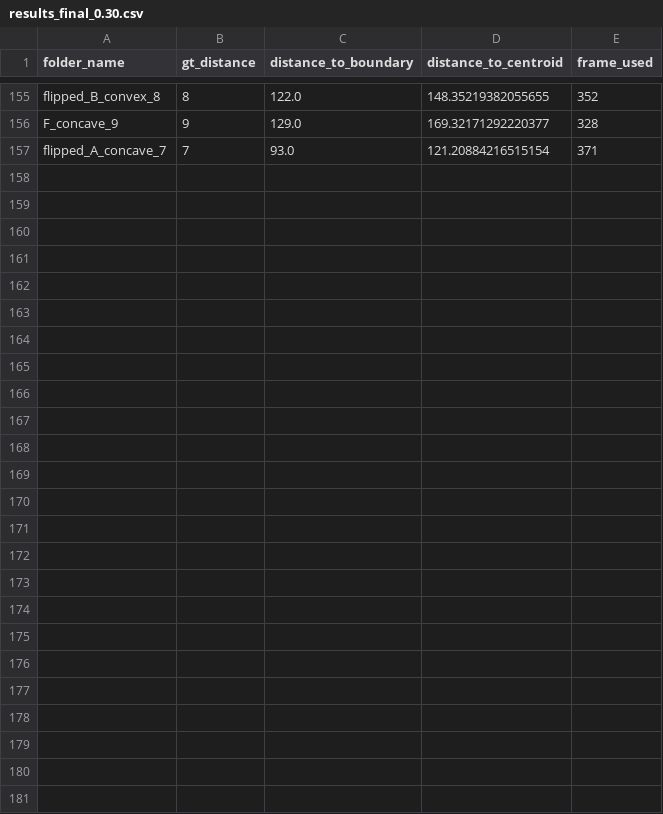
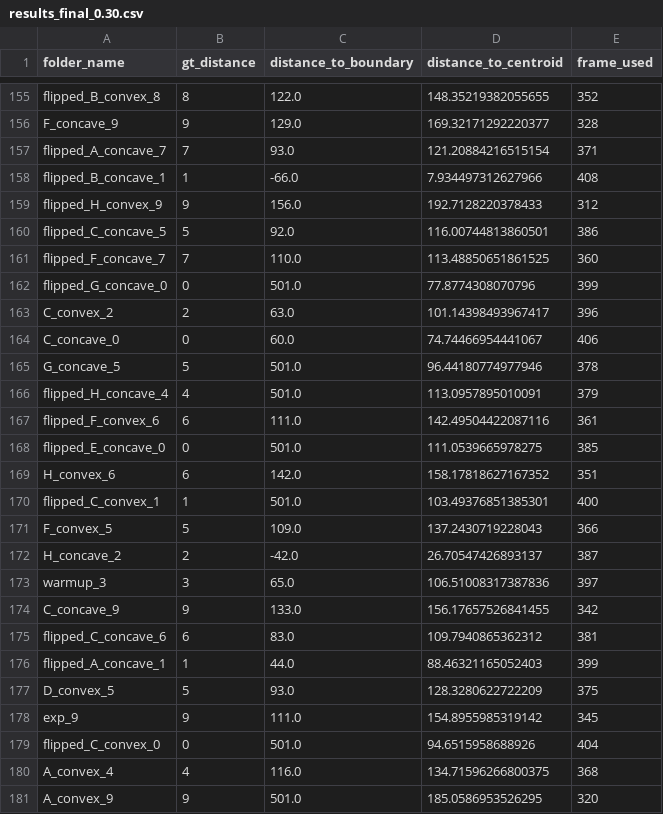
Before and after one commit to andics/object_reps_neural, a CSV file: detr/EXP_1_CAUS/gen_collision_dist_csv_from_frames/full_videos_processed_csv/results_final_0.30.csv, drawn as a sheet; only a part is shown, gaps mark what is left out; the diff names each change by its address in the sheet, - before the commit and + after, or states it on an @@ line.

```diff
--- a/detr/EXP_1_CAUS/gen_collision_dist_csv_from_frames/full_videos_processed_csv/results_final_0.30.csv
+++ b/detr/EXP_1_CAUS/gen_collision_dist_csv_from_frames/full_videos_processed_csv/results_final_0.30.csv
+row 158: flipped_B_concave_1 | 1 | -66.0 | 7.934497312627966 | 408
+row 159: flipped_H_convex_9 | 9 | 156.0 | 192.7128220378433 | 312
+row 160: flipped_C_concave_5 | 5 | 92.0 | 116.00744813860501 | 386
+row 161: flipped_F_concave_7 | 7 | 110.0 | 113.48850651861525 | 360
+row 162: flipped_G_concave_0 | 0 | 501.0 | 77.8774308070796 | 399
+row 163: C_convex_2 | 2 | 63.0 | 101.14398493967417 | 396
+row 164: C_concave_0 | 0 | 60.0 | 74.74466954441067 | 406
+row 165: G_concave_5 | 5 | 501.0 | 96.44180774977946 | 378
+row 166: flipped_H_concave_4 | 4 | 501.0 | 113.0957895010091 | 379
+row 167: flipped_F_convex_6 | 6 | 111.0 | 142.49504422087116 | 361
+row 168: flipped_E_concave_0 | 0 | 501.0 | 111.0539665978275 | 385
+row 169: H_convex_6 | 6 | 142.0 | 158.17818627167352 | 351
+row 170: flipped_C_convex_1 | 1 | 501.0 | 103.49376851385301 | 400
+row 171: F_convex_5 | 5 | 109.0 | 137.2430719228043 | 366
+row 172: H_concave_2 | 2 | -42.0 | 26.70547426893137 | 387
+row 173: warmup_3 | 3 | 65.0 | 106.51008317387836 | 397
+row 174: C_concave_9 | 9 | 133.0 | 156.17657526841455 | 342
+row 175: flipped_C_concave_6 | 6 | 83.0 | 109.7940865362312 | 381
+row 176: flipped_A_concave_1 | 1 | 44.0 | 88.46321165052403 | 399
+row 177: D_convex_5 | 5 | 93.0 | 128.3280622722209 | 375
+row 178: exp_9 | 9 | 111.0 | 154.8955985319142 | 345
+row 179: flipped_C_convex_0 | 0 | 501.0 | 94.6515958688926 | 404
+row 180: A_convex_4 | 4 | 116.0 | 134.71596266800375 | 368
+row 181: A_convex_9 | 9 | 501.0 | 185.0586953526295 | 320
```
Also changed, not shown: detr/EXP_1_CAUS/gen_collision_dist_csv_from_frames/full_videos_processed_csv/results_final_0.20.csv, detr/EXP_1_CAUS/gen_collision_dist_csv_from_frames/full_videos_processed_csv/results_final_0.25.csv, 8 other files.
